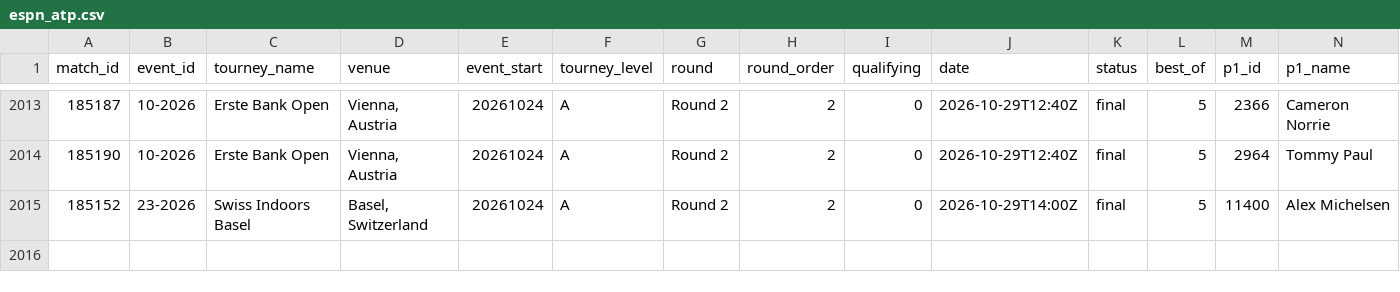
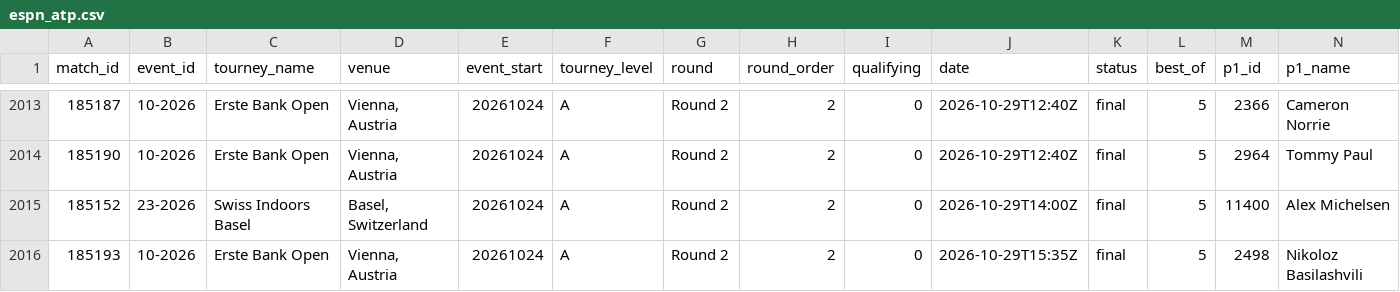
Before and after one commit to Hrivasek/tenis-predikce, a CSV file: data/espn_atp.csv, drawn as a sheet; only a part is shown, gaps mark what is left out; rows hold the shown columns only; the diff names each change by its address in the sheet, - before the commit and + after, or states it on an @@ line.

```diff
--- a/data/espn_atp.csv
+++ b/data/espn_atp.csv
+row 2016: 185193 | 10-2026 | Erste Bank Open | Vienna, Austria | 20261024 | A | Round 2 | 2 | 0 | 2026-10-29T15:35Z | final | 5 | 2498 | Nikoloz Basilashvili
```
Also changed, not shown: data/predictions.csv, 1 other file.
